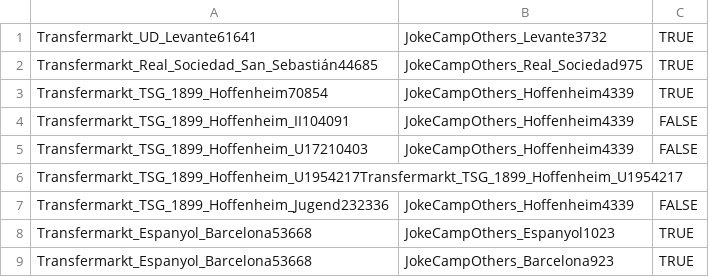
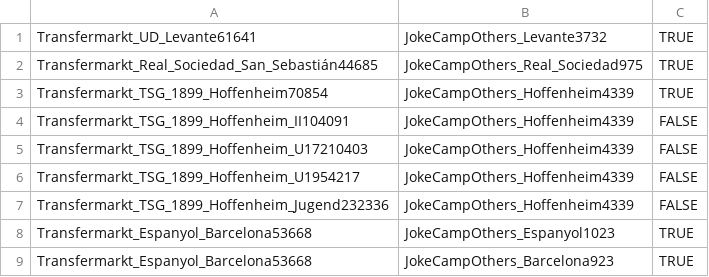
Before and after one commit to WebDataIntegrationProject/SoccerIdentityResolution, a CSV file: data/goldstandard/gs_transfermarket_jokecamp_clubs.csv, drawn as a sheet; only a part is shown.

Commit message:
Updated transfermarket_jokecamp_clubs.csv

```diff
--- a/data/goldstandard/gs_transfermarket_jokecamp_clubs.csv
+++ b/data/goldstandard/gs_transfermarket_jokecamp_clubs.csv
@@ -5,3 +5,3 @@ Transfermarkt_TSG_1899_Hoffenheim_II104091,JokeCampOthers_Hoffenheim4339,FALSE
 Transfermarkt_TSG_1899_Hoffenheim_U17210403,JokeCampOthers_Hoffenheim4339,FALSE
-Transfermarkt_TSG_1899_Hoffenheim_U1954217Transfermarkt_TSG_1899_Hoffenheim_U1954217
+Transfermarkt_TSG_1899_Hoffenheim_U1954217,JokeCampOthers_Hoffenheim4339,FALSE
 Transfermarkt_TSG_1899_Hoffenheim_Jugend232336,JokeCampOthers_Hoffenheim4339,FALSE
```
